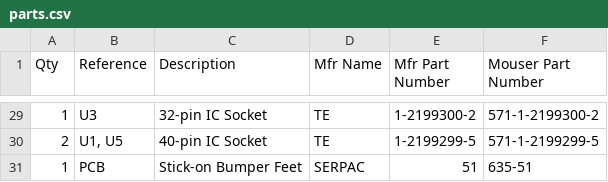
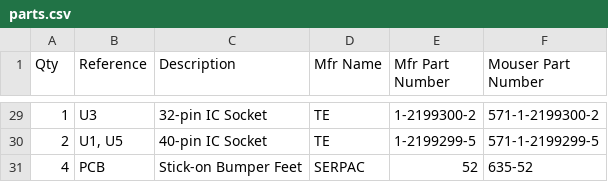
Before and after one commit to picocomputer/picocomputer.github.io, a CSV file: docs/source/_static/parts.csv, drawn as a sheet; only a part is shown, gaps mark what is left out.

Commit message:
clear bumper feet

```diff
--- a/docs/source/_static/parts.csv
+++ b/docs/source/_static/parts.csv
@@ -30,2 +30,2 @@
 "2","U1, U5","40-pin IC Socket","TE","1-2199299-5","571-1-2199299-5"
-"1","PCB","Stick-on Bumper Feet","SERPAC","51","635-51"
+"4","PCB","Stick-on Bumper Feet","SERPAC","52","635-52"
```
